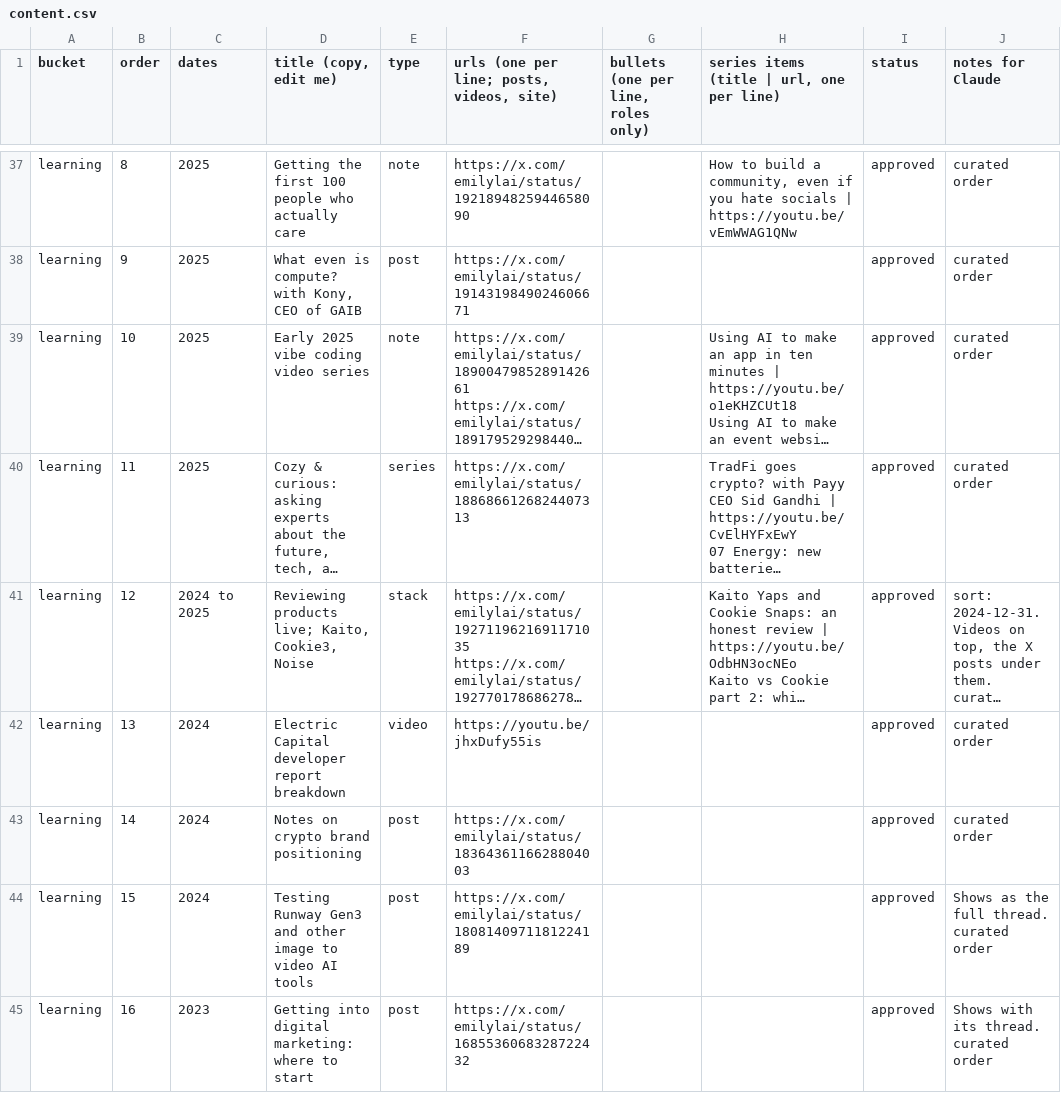
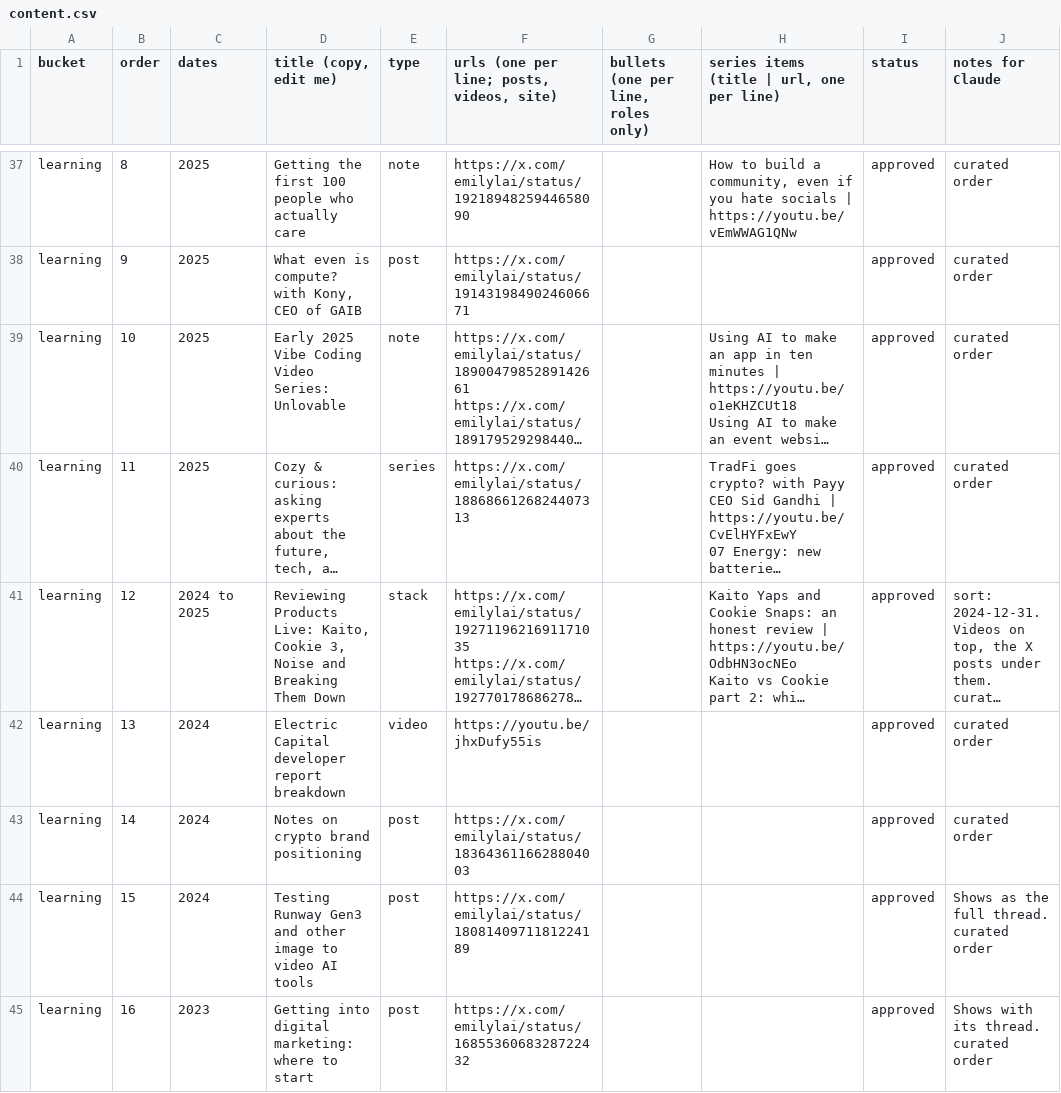
Before and after one commit to emlai/emilylai.com, a CSV file: content/content.csv, drawn as a sheet; only a part is shown, gaps mark what is left out; long unchanged cells end in …; the diff covers the shown part only; the diff names each change by its address in the sheet, - before the commit and + after, or states it on an @@ line.

Commit message:
Remove mobile tap highlight residue and refine note content

```diff
--- a/content/content.csv
+++ b/content/content.csv
-D39 (title (copy, edit me)): Early 2025 vibe coding video series
+D39 (title (copy, edit me)): Early 2025 Vibe Coding Video Series: Unlovable
-D41 (title (copy, edit me)): Reviewing products live; Kaito, Cookie3, Noise
+D41 (title (copy, edit me)): Reviewing Products Live: Kaito, Cookie 3, Noise and Breaking Them Down
```
Also changed, not shown: 10 edited cells elsewhere in this file, 5 other files.
